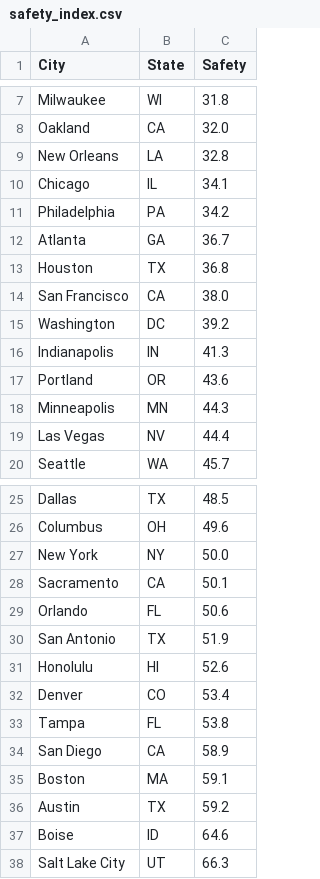
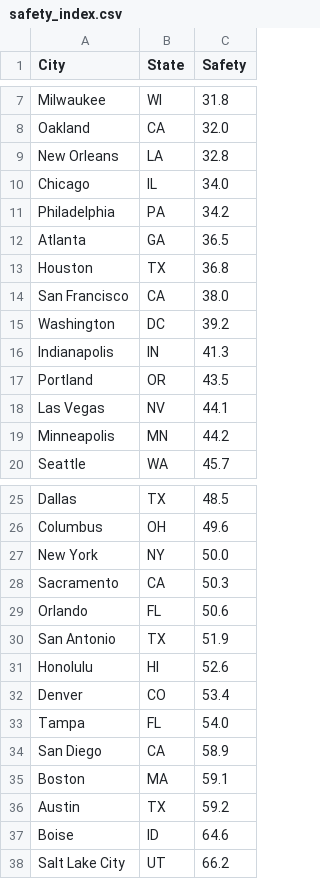
Before and after one commit to leeklee0427/CityPulse, a CSV file: data/clean/safety_index.csv, drawn as a sheet; only a part is shown, gaps mark what is left out.

```diff
--- a/data/clean/safety_index.csv
+++ b/data/clean/safety_index.csv
@@ -9,5 +9,5 @@ Oakland,CA,32.0
 New Orleans,LA,32.8
-Chicago,IL,34.1
+Chicago,IL,34.0
 Philadelphia,PA,34.2
-Atlanta,GA,36.7
+Atlanta,GA,36.5
 Houston,TX,36.8
@@ -16,5 +16,5 @@ Washington,DC,39.2
 Indianapolis,IN,41.3
-Portland,OR,43.6
-Minneapolis,MN,44.3
-Las Vegas,NV,44.4
+Portland,OR,43.5
+Las Vegas,NV,44.1
+Minneapolis,MN,44.2
 Seattle,WA,45.7
@@ -27,3 +27,3 @@ Columbus,OH,49.6
 New York,NY,50.0
-Sacramento,CA,50.1
+Sacramento,CA,50.3
 Orlando,FL,50.6
@@ -32,3 +32,3 @@ Honolulu,HI,52.6
 Denver,CO,53.4
-Tampa,FL,53.8
+Tampa,FL,54.0
 San Diego,CA,58.9
@@ -37,2 +37,2 @@ Austin,TX,59.2
 Boise,ID,64.6
-Salt Lake City,UT,66.3
+Salt Lake City,UT,66.2
```
Also changed, not shown: data/clean/health_care_index.csv, data/clean/pollution_index.csv, 10 other files.
